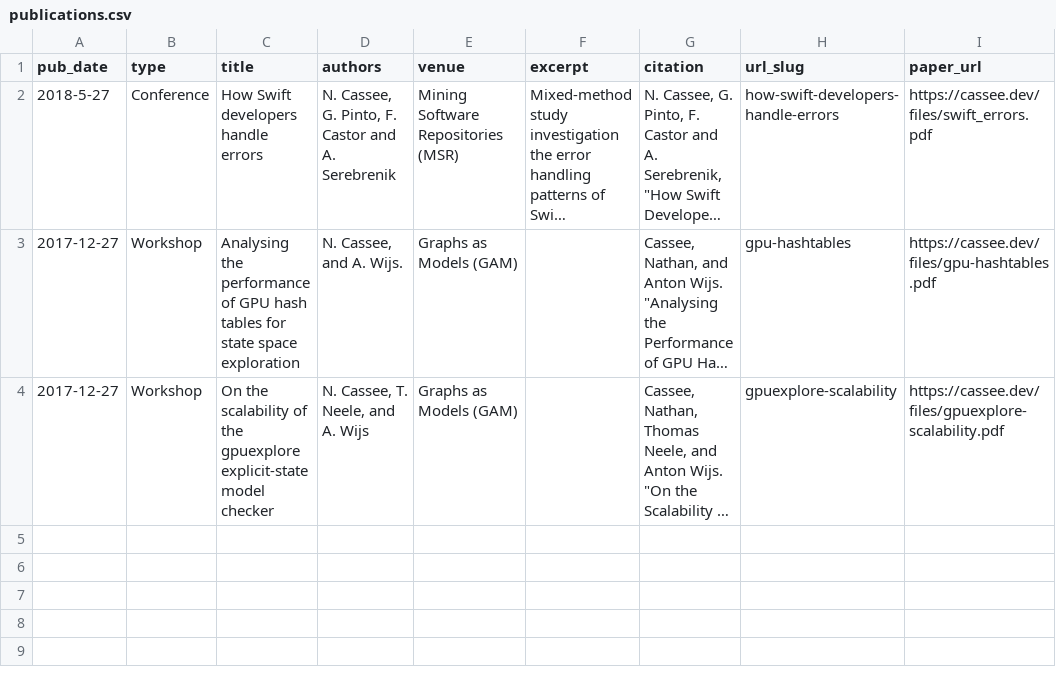
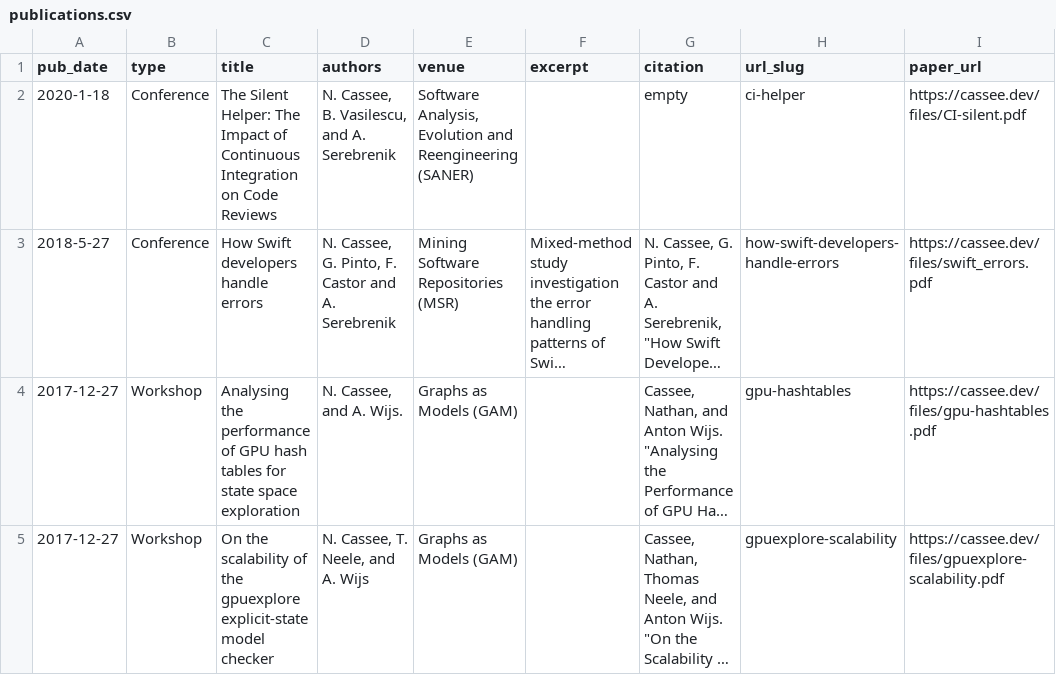
Before and after one commit to TheDutchDevil/personal_site, a CSV file: markdown_generator/publications.csv, drawn as a sheet; long unchanged cells end in …; the diff names each change by its address in the sheet, - before the commit and + after, or states it on an @@ line.

Commit message:
Add saner paper

```diff
--- a/markdown_generator/publications.csv
+++ b/markdown_generator/publications.csv
+row 2: 2020-1-18 | Conference | The Silent Helper: The Impact of Continuous Integration on Code Reviews | N. Cassee, B. Vasilescu, and A. Serebrenik | Software Analysis, Evolution and Reengineering (SANER) |  | empty | ci-helper | https://cassee.dev/files/CI-silent.pdf
```
Also changed, not shown: 2 other files.
